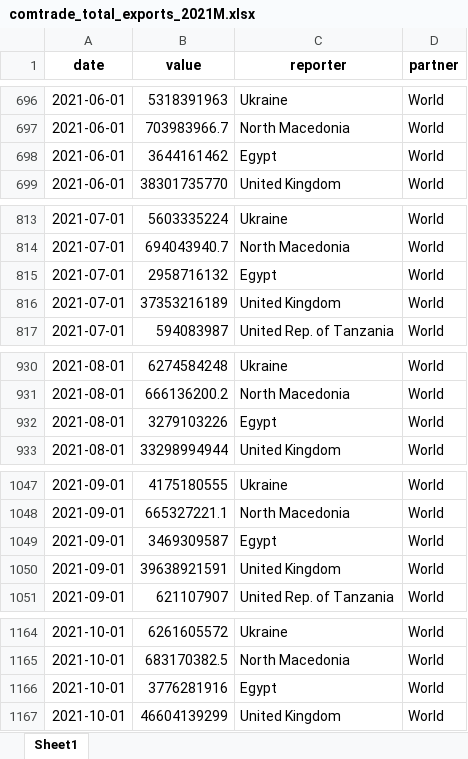
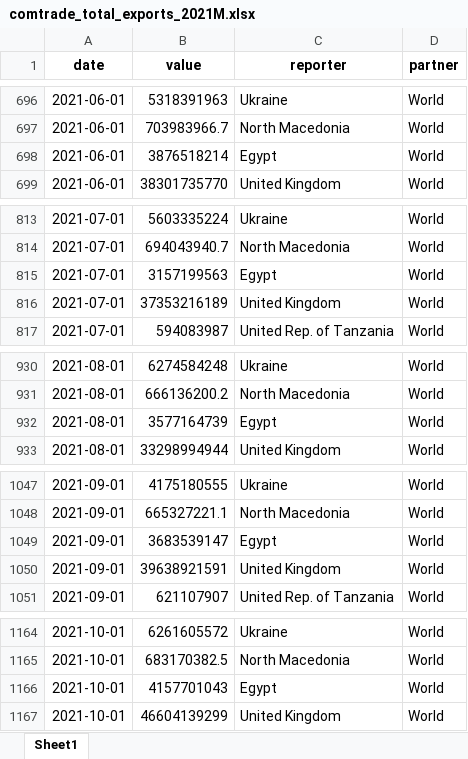
Before and after one commit to garrettspooner/Econ-Sanctions, an Excel workbook: data/comtrade_total_exports_2021M.xlsx, sheet Sheet1, drawn as a sheet; only a part is shown, gaps mark what is left out; values as stored, in another font and other column widths than the file's, no borders; the diff covers the shown part only; the diff names each change by its address in the sheet, - before the commit and + after, or states it on an @@ line.

```diff
--- a/data/comtrade_total_exports_2021M.xlsx (sheet Sheet1)
+++ b/data/comtrade_total_exports_2021M.xlsx (sheet Sheet1)
-B698 (value): 3644161462
+B698 (value): 3876518214
-B815 (value): 2958716132
+B815 (value): 3157199563
-B932 (value): 3279103226
+B932 (value): 3577164739
-B1049 (value): 3469309587
+B1049 (value): 3683539147
-B1166 (value): 3776281916
+B1166 (value): 4157701043
```
Also changed, not shown: 7 edited cells elsewhere in this sheet, data/comtrade_all_exports_2021A.xlsx, data/comtrade_total_exports_2021A.xlsx, 11 other files.
